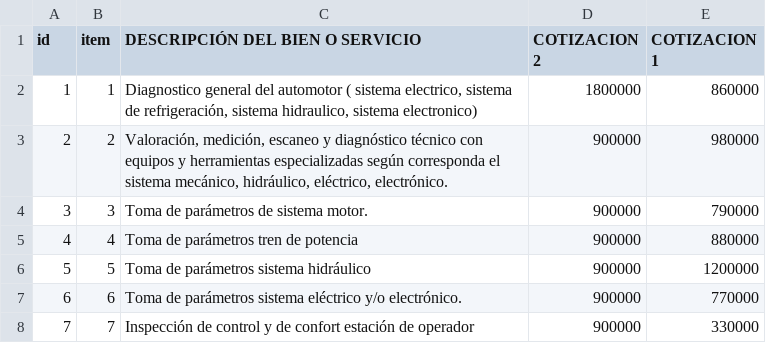
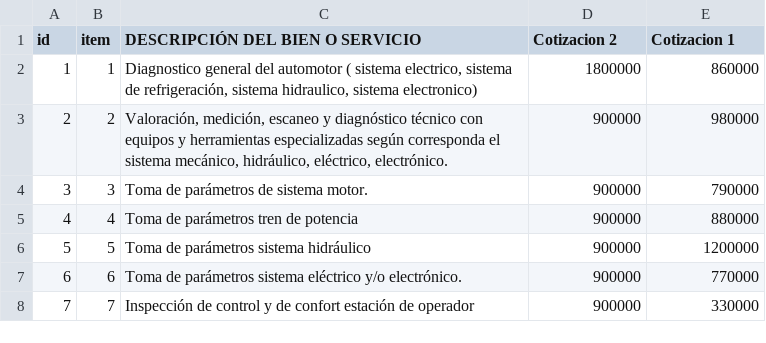
Before and after one commit to elkinanalict/data, a CSV file: base.csv, drawn as a sheet; only a part is shown.

Commit message:
Update base.csv

```diff
--- a/base.csv
+++ b/base.csv
@@ -1,2 +1,2 @@
-id,item,DESCRIPCIÓN DEL BIEN O SERVICIO ,COTIZACION 2,COTIZACION 1
+id,item,DESCRIPCIÓN DEL BIEN O SERVICIO ,Cotizacion 2,Cotizacion 1
 1,1,"Diagnostico general del automotor ( sistema electrico, sistema de refrigeración, sistema hidraulico, sistema electronico)",1800000,860000
```
